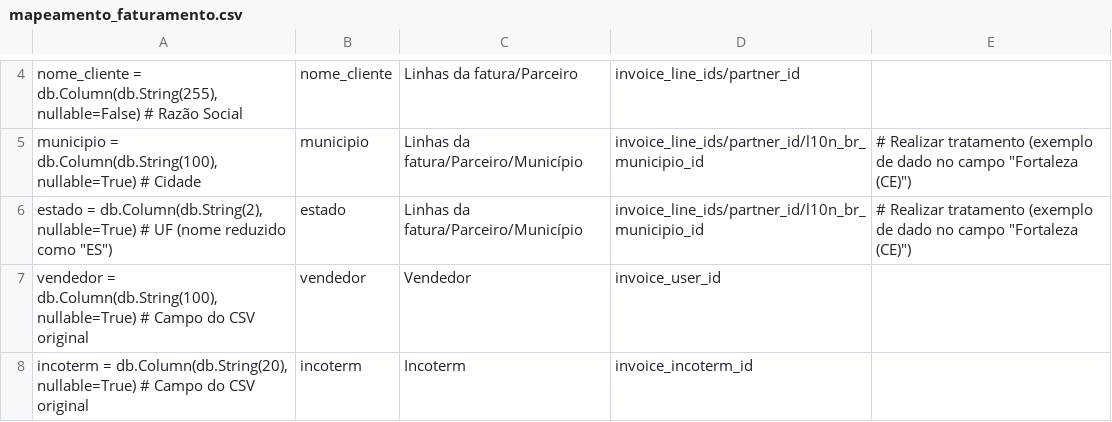
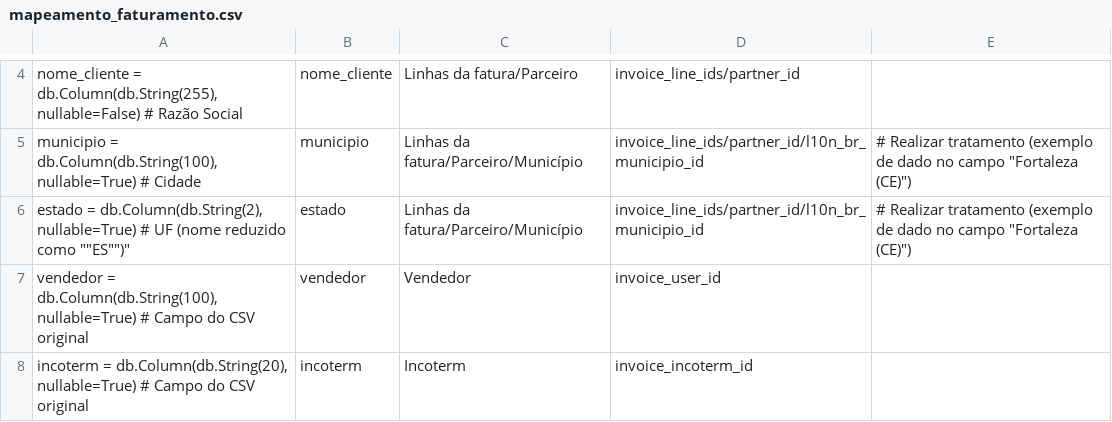
Before and after one commit to Rafael-2109/frete-sistema, a CSV file: projeto_carteira/mapeamento_faturamento.csv, drawn as a sheet; only a part is shown, gaps mark what is left out; the diff names each change by its address in the sheet, - before the commit and + after, or states it on an @@ line.

Commit message:
correção faturamento

```diff
--- a/projeto_carteira/mapeamento_faturamento.csv
+++ b/projeto_carteira/mapeamento_faturamento.csv
-A6: …reduzido como "ES")
+A6: …reduzido como ""ES"")"
```
Also changed, not shown: 6 other files.
